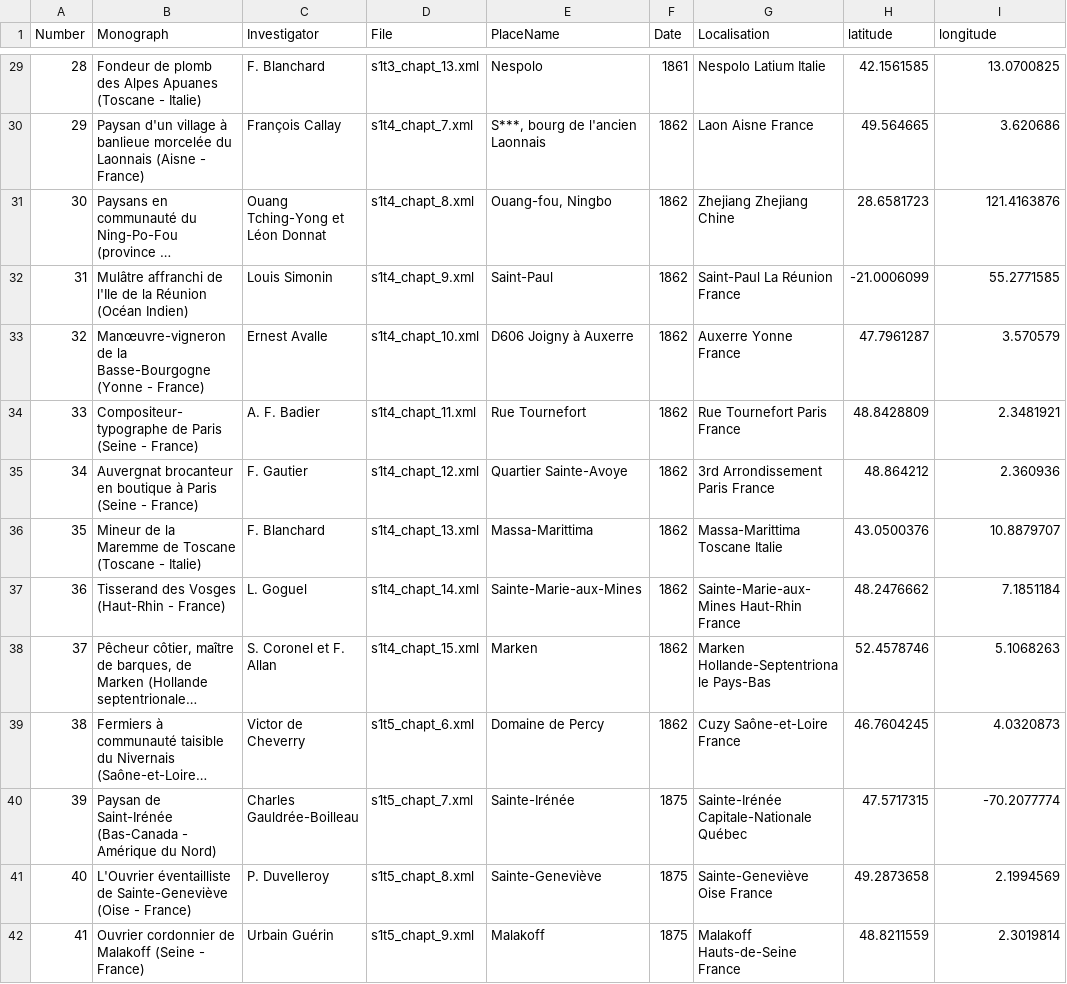
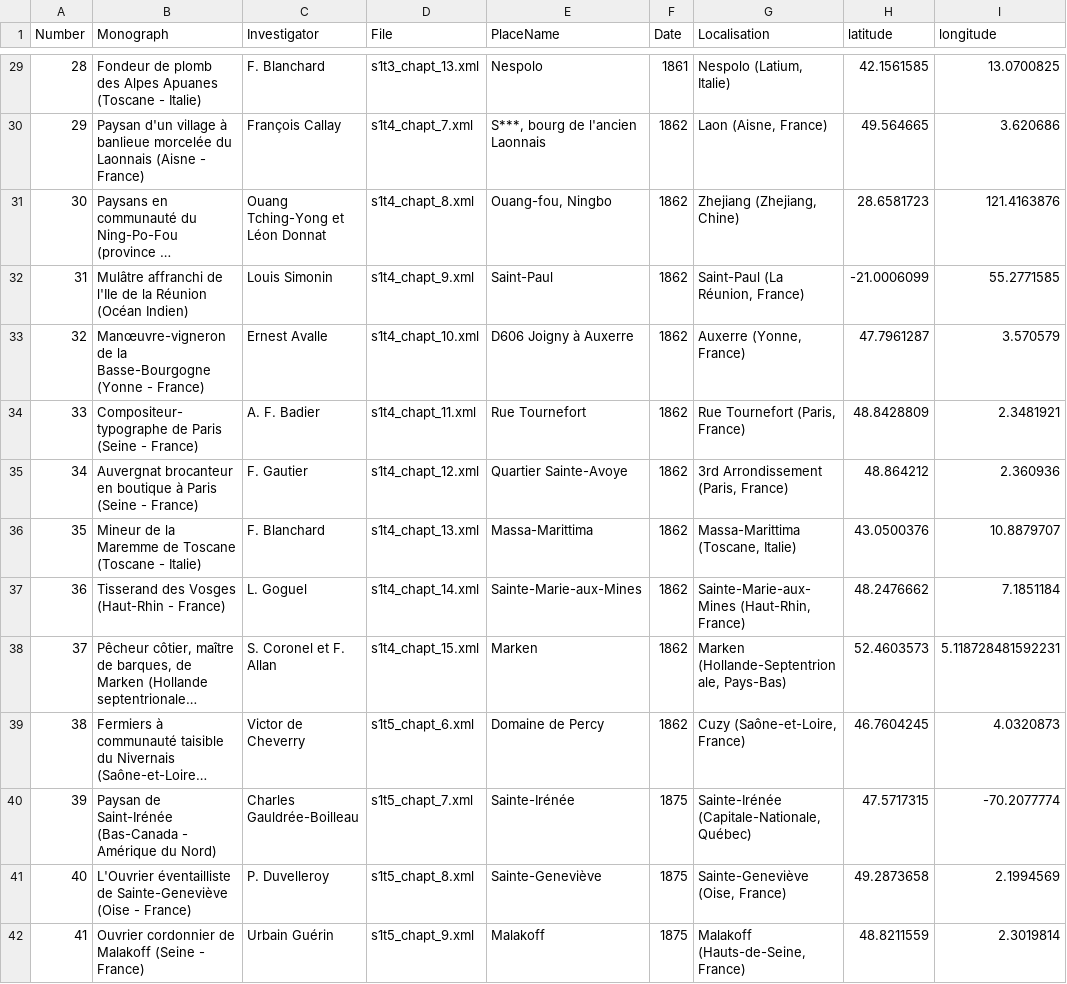
Before and after one commit to jeandamien-genero/app-ouvriers-deux-mondes, a CSV file: app/static/csv/geocoder.csv, drawn as a sheet; only a part is shown, gaps mark what is left out; long unchanged cells end in …; the diff covers the shown part only; the diff names each change by its address in the sheet, - before the commit and + after, or states it on an @@ line.

```diff
--- a/app/static/csv/geocoder.csv
+++ b/app/static/csv/geocoder.csv
-G29 (Localisation): Nespolo Latium Italie
+G29 (Localisation): Nespolo (Latium, Italie)
-G30 (Localisation): Laon Aisne France
+G30 (Localisation): Laon (Aisne, France)
-G31 (Localisation): Zhejiang Zhejiang Chine
+G31 (Localisation): Zhejiang (Zhejiang, Chine)
-G32 (Localisation): Saint-Paul La Réunion France
+G32 (Localisation): Saint-Paul (La Réunion, France)
-G33 (Localisation): Auxerre Yonne France
+G33 (Localisation): Auxerre (Yonne, France)
-G34 (Localisation): Rue Tournefort Paris France
+G34 (Localisation): Rue Tournefort (Paris, France)
-G35 (Localisation): 3rd Arrondissement Paris France
+G35 (Localisation): 3rd Arrondissement (Paris, France)
-G36 (Localisation): Massa-Marittima Toscane Italie
+G36 (Localisation): Massa-Marittima (Toscane, Italie)
-G37 (Localisation): Sainte-Marie-aux-Mines Haut-Rhin France
+G37 (Localisation): Sainte-Marie-aux-Mines (Haut-Rhin, France)
-G38 (Localisation): Marken Hollande-Septentrionale Pays-Bas
+G38 (Localisation): Marken (Hollande-Septentrionale, Pays-Bas)
-H38 (latitude): 52.4578746
+H38 (latitude): 52.4603573
-I38 (longitude): 5.1068263
+I38 (longitude): 5.118728481592231
-G39 (Localisation): Cuzy Saône-et-Loire France
+G39 (Localisation): Cuzy (Saône-et-Loire, France)
-G40 (Localisation): Sainte-Irénée Capitale-Nationale Québec
+G40 (Localisation): Sainte-Irénée (Capitale-Nationale, Québec)
-G41 (Localisation): Sainte-Geneviève Oise France
+G41 (Localisation): Sainte-Geneviève (Oise, France)
-G42 (Localisation): Malakoff Hauts-de-Seine France
+G42 (Localisation): Malakoff (Hauts-de-Seine, France)
```
Also changed, not shown: 117 edited cells elsewhere in this file, 1 other file.
